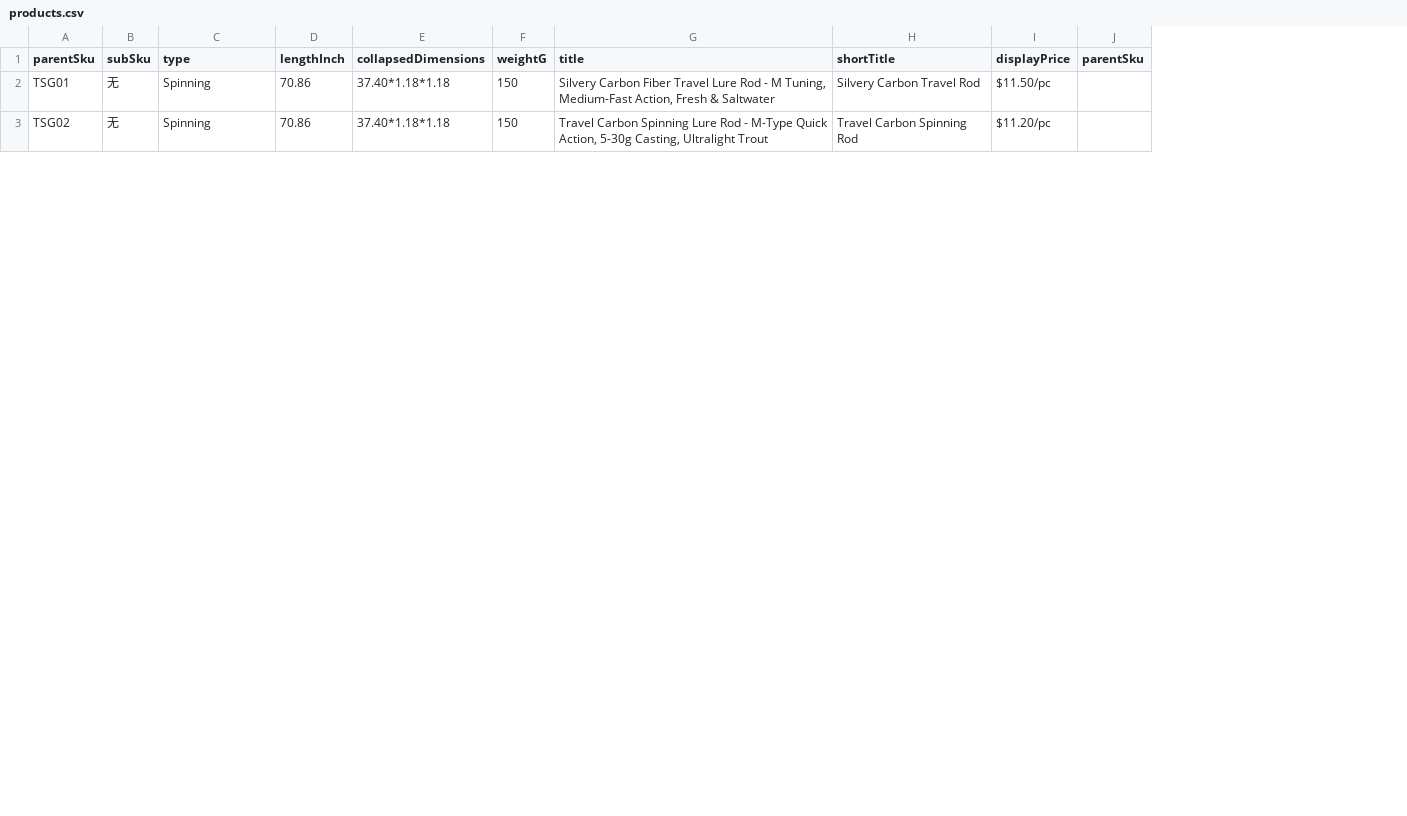
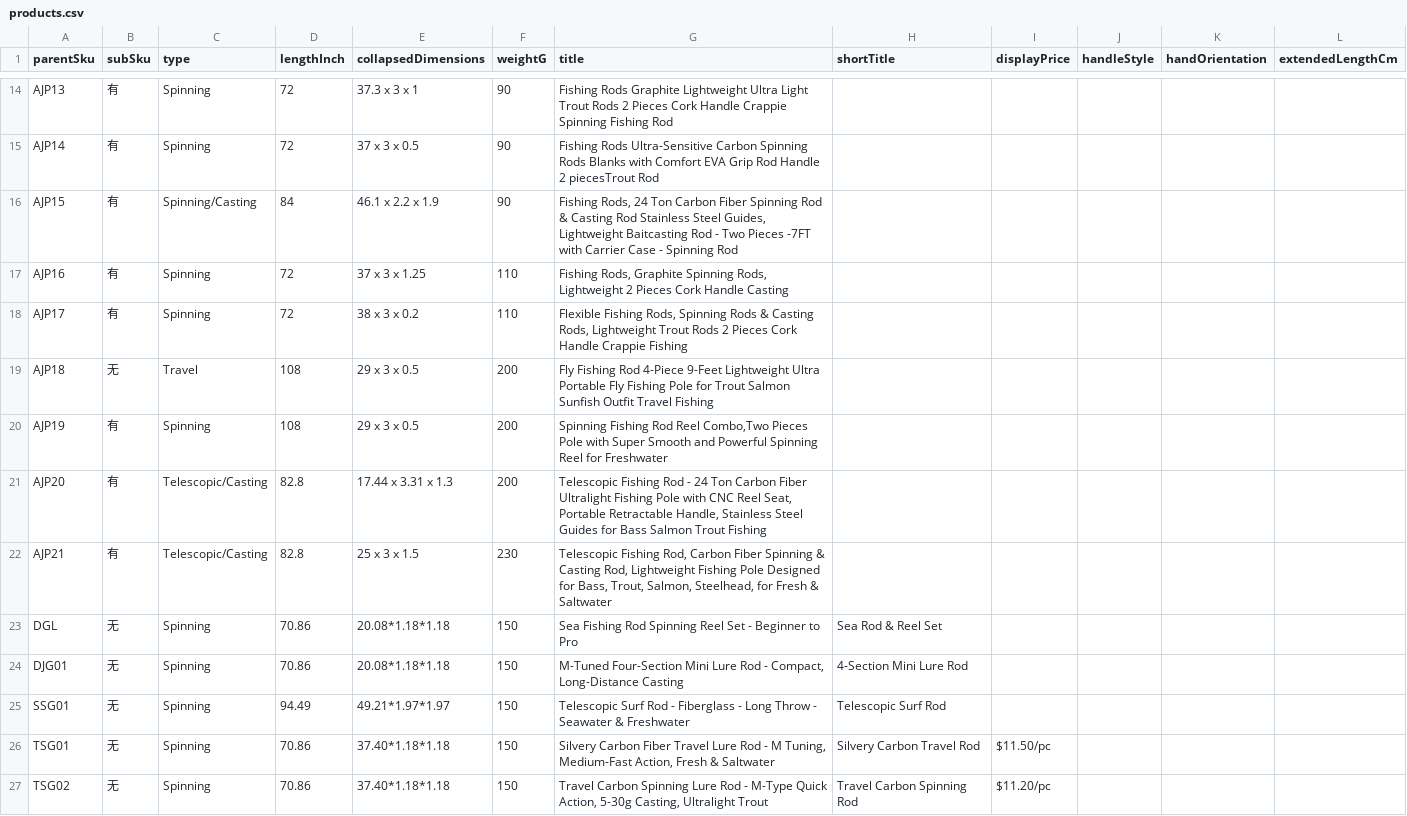
Before and after one commit to weylinyu-art/rodshub, a CSV file: data/products.csv, drawn as a sheet; only a part is shown, gaps mark what is left out; removed rows and columns are numbered as before the commit, all else as after; the diff covers the shown part only; the diff names each change by its address in the sheet, - before the commit and + after, or states it on an @@ line.

```diff
--- a/data/products.csv
+++ b/data/products.csv
-column J (parentSku), empty
+column J (handleStyle), empty
+column K (handOrientation), empty
+column L (extendedLengthCm), empty
+row 14: AJP13 | 有 | Spinning | 72 | 37.3 x 3 x 1 | 90 | Fishing Rods Graphite Lightweight Ultra Light Trout Rods 2 Pieces Cork Handle Crappie Spinning Fishing Rod
+row 15: AJP14 | 有 | Spinning | 72 | 37 x 3 x 0.5 | 90 | Fishing Rods Ultra-Sensitive Carbon Spinning Rods Blanks with Comfort EVA Grip Rod Handle 2 piecesTrout Rod
+row 16: AJP15 | 有 | Spinning/Casting | 84 | 46.1 x 2.2 x 1.9 | 90 | Fishing Rods, 24 Ton Carbon Fiber Spinning Rod & Casting Rod Stainless Steel Guides, Lightweight Baitcasting Rod - Two Pieces -7FT with Carrier Case - Spinning Rod
+row 17: AJP16 | 有 | Spinning | 72 | 37 x 3 x 1.25 | 110 | Fishing Rods, Graphite Spinning Rods, Lightweight 2 Pieces Cork Handle Casting
+row 18: AJP17 | 有 | Spinning | 72 | 38 x 3 x 0.2 | 110 | Flexible Fishing Rods, Spinning Rods & Casting Rods, Lightweight Trout Rods 2 Pieces Cork Handle Crappie Fishing
+row 19: AJP18 | 无 | Travel | 108 | 29 x 3 x 0.5 | 200 | Fly Fishing Rod 4-Piece 9-Feet Lightweight Ultra Portable Fly Fishing Pole for Trout Salmon Sunfish Outfit Travel Fishing
+row 20: AJP19 | 有 | Spinning | 108 | 29 x 3 x 0.5 | 200 | Spinning Fishing Rod Reel Combo,Two Pieces Pole with Super Smooth and Powerful Spinning Reel for Freshwater
+row 21: AJP20 | 有 | Telescopic/Casting | 82.8 | 17.44 x 3.31 x 1.3 | 200 | Telescopic Fishing Rod - 24 Ton Carbon Fiber Ultralight Fishing Pole with CNC Reel Seat, Portable Retractable Handle, Stainless Steel Guides for Bass Salmon Trout Fishing
+row 22: AJP21 | 有 | Telescopic/Casting | 82.8 | 25 x 3 x 1.5 | 230 | Telescopic Fishing Rod, Carbon Fiber Spinning & Casting Rod, Lightweight Fishing Pole Designed for Bass, Trout, Salmon, Steelhead, for Fresh & Saltwater
@@ row 70 moved to row 23: DGL @@
@@ row 69 moved to row 24: DJG01 @@
@@ row 68 moved to row 25: SSG01 @@
```
Also changed, not shown: 12 added rows elsewhere in this file, 3 other files.
